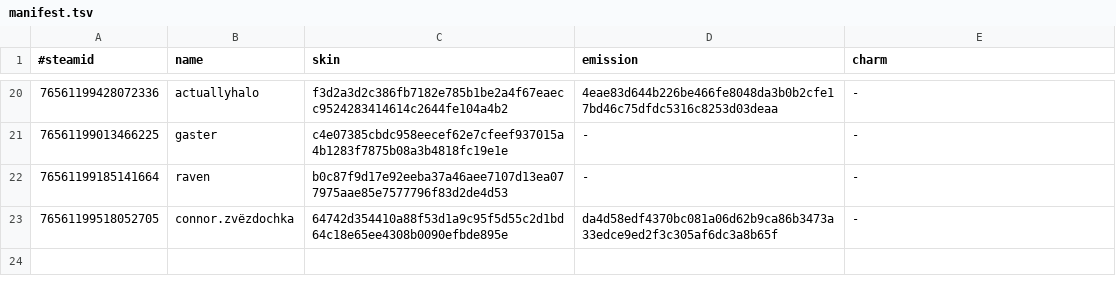
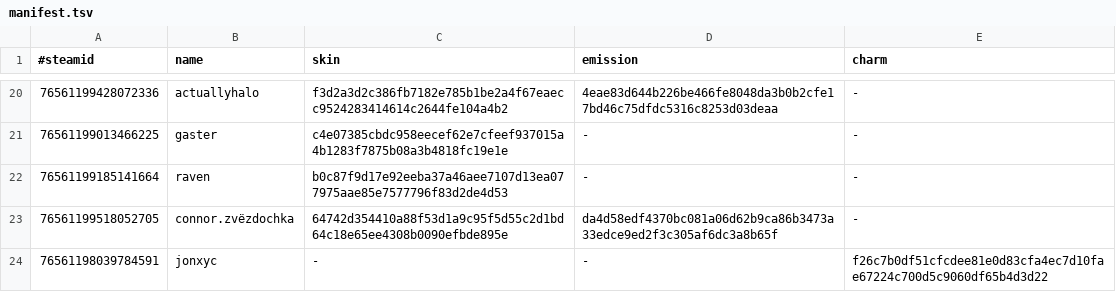
Before and after one commit to d1ll3x3/charm-skins-data, a TSV file: api/manifest.tsv, drawn as a sheet; only a part is shown, gaps mark what is left out; the diff names each change by its address in the sheet, - before the commit and + after, or states it on an @@ line.

Commit message:
Update manifest

```diff
--- a/api/manifest.tsv
+++ b/api/manifest.tsv
+row 24: 76561198039784591 | jonxyc | - | - | f26c7b0df51cfcdee81e0d83cfa4ec7d10fae67224c700d5c9060df65b4d3d22
```
